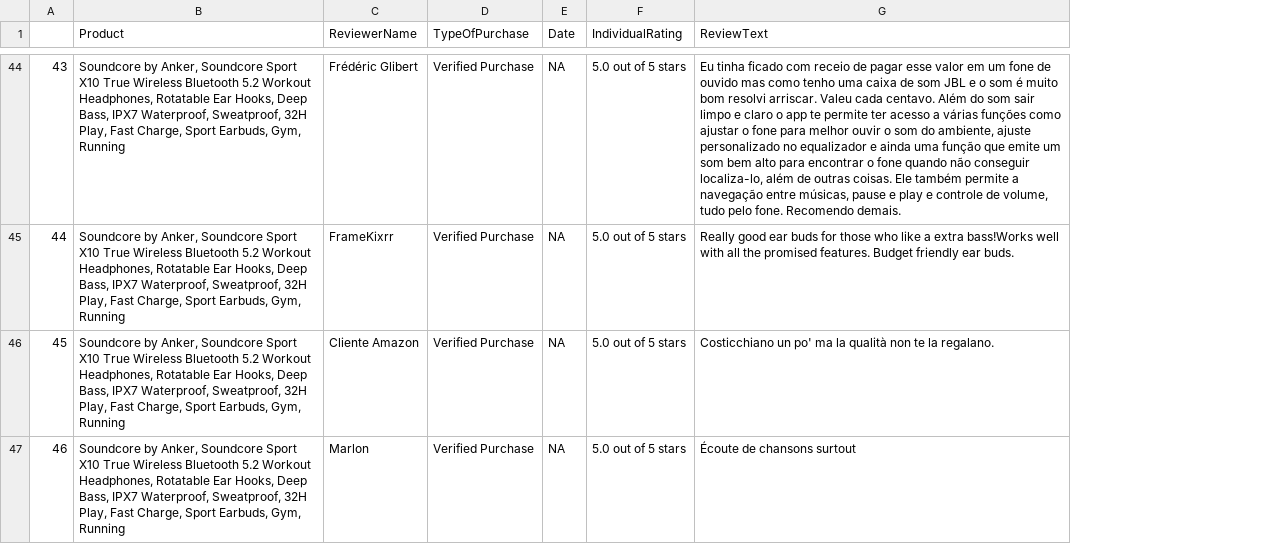
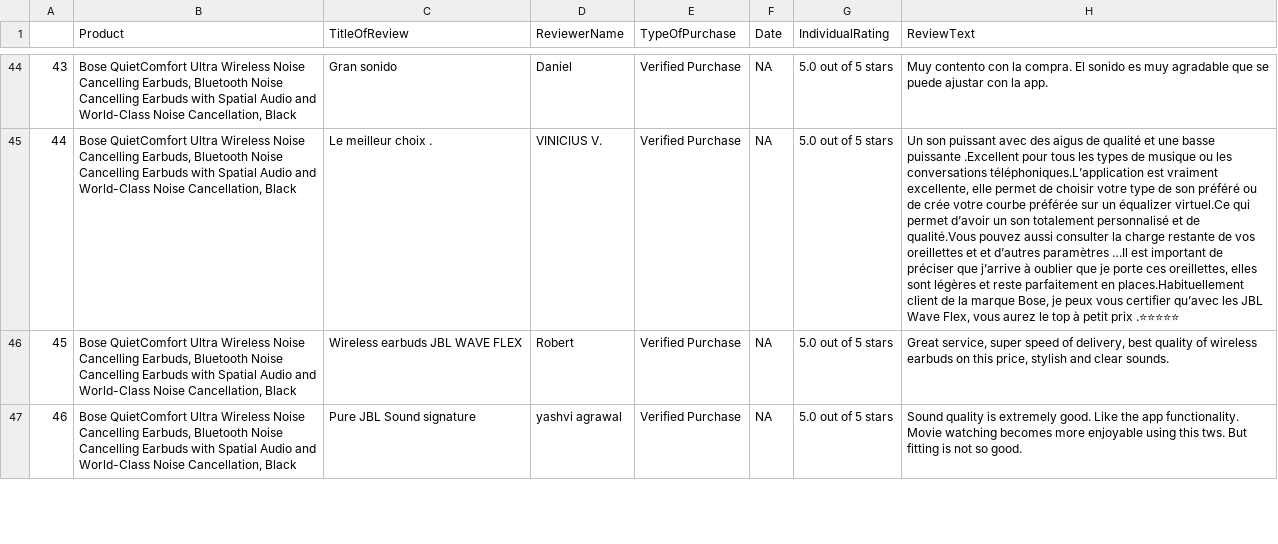
Before and after one commit to reyshamarie/CS102_IT2C_Salinas, a CSV file: Lab Exercise 2/5thProduct.csv, drawn as a sheet; only a part is shown, gaps mark what is left out; addresses are those after the commit; the diff covers the shown part only; the diff names each change by its address in the sheet, - before the commit and + after, or states it on an @@ line.

Commit message:
update title reviews

```diff
--- a/Lab Exercise 2/5thProduct.csv
+++ b/Lab Exercise 2/5thProduct.csv
+column C (TitleOfReview), rows 44-47: Gran sonido | Le meilleur choix . | Wireless earbuds JBL WAVE FLEX | Pure JBL Sound signature
-B44:B47 (Product): Soundcore by Anker, Soundcore Sport X10 True Wireless Bluetooth 5.2 Workout Headphones, Rotatable Ear Hooks, Deep Bass, IPX7 Waterproof, Sweatproof, 32H Play, Fast Charge, Sport Earbuds, Gym, Running
+B44:B47 (Product): Bose QuietComfort Ultra Wireless Noise Cancelling Earbuds, Bluetooth Noise Cancelling Earbuds with Spatial Audio and World-Class Noise Cancellation, Black
-D44 (ReviewerName): Frédéric Glibert
+D44 (ReviewerName): Daniel
-H44 (ReviewText): Eu tinha ficado com receio de pagar esse valor em um fone de ouvido mas como tenho uma caixa de som JBL e o som é muito bom resolvi arriscar. Valeu cada centavo. Além do som sair limpo e claro o app te permite ter acesso a várias funções como ajustar o fone para melhor ouvir o som do ambiente, ajuste personalizado no equalizador e ainda uma função que emite um som bem alto para encontrar o fone quando não conseguir localiza-lo, além de outras coisas. Ele também permite a navegação entre músicas, pause e play e controle de volume, tudo pelo fone. Recomendo demais.
+H44 (ReviewText): Muy contento con la compra. El sonido es muy agradable que se puede ajustar con la app.
-D45 (ReviewerName): FrameKixrr
+D45 (ReviewerName): VINICIUS V.
-H45 (ReviewText): Really good ear buds for those who like a extra bass!Works well with all the promised features. Budget friendly ear buds.
+H45 (ReviewText): Un son puissant avec des aigus de qualité et une basse puissante .Excellent pour tous les types de musique ou les conversations téléphoniques.L’application est vraiment excellente, elle permet de choisir votre type de son préféré ou de crée votre courbe préférée sur un équalizer virtuel.Ce qui permet d’avoir un son totalement personnalisé et de qualité.Vous pouvez aussi consulter la charge restante de vos oreillettes et et d’autres paramètres …Il est important de préciser que j’arrive à oublier que je porte ces oreillettes, elles sont légères et reste parfaitement en places.Habituellement client de la marque Bose, je peux vous certifier qu’avec les JBL Wave Flex, vous aurez le top à petit prix .⭐⭐⭐⭐⭐
-D46 (ReviewerName): Cliente Amazon
+D46 (ReviewerName): Robert
-H46 (ReviewText): Costicchiano un po' ma la qualità non te la regalano.
+H46 (ReviewText): Great service, super speed of delivery, best quality of wireless earbuds on this price, stylish and clear sounds.
-D47 (ReviewerName): Marlon
+D47 (ReviewerName): yashvi agrawal
-H47 (ReviewText): Écoute de chansons surtout
+H47 (ReviewText): Sound quality is extremely good. Like the app functionality. Movie watching becomes more enjoyable using this tws. But fitting is not so good.
```
Also changed, not shown: 173 edited cells elsewhere in this file, Lab Exercise 2/1stProduct.csv, Lab Exercise 2/4thProduct.csv, 3 other files.
